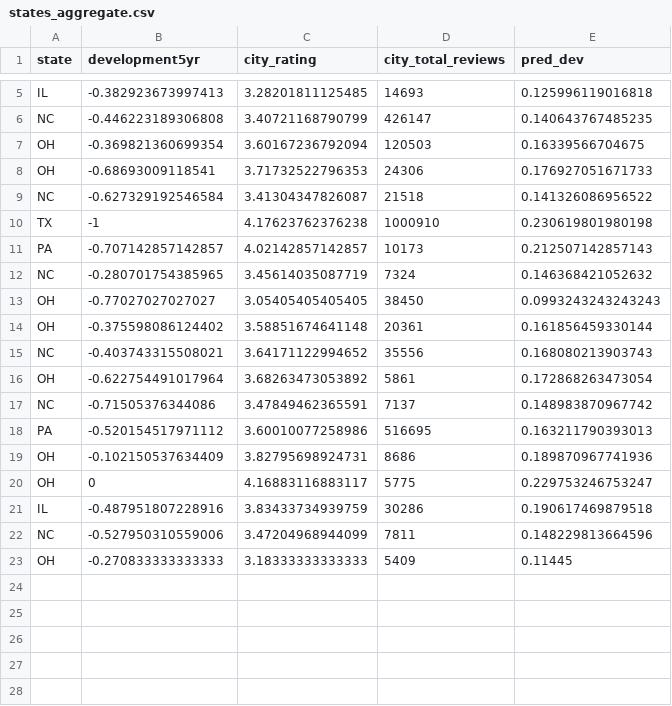
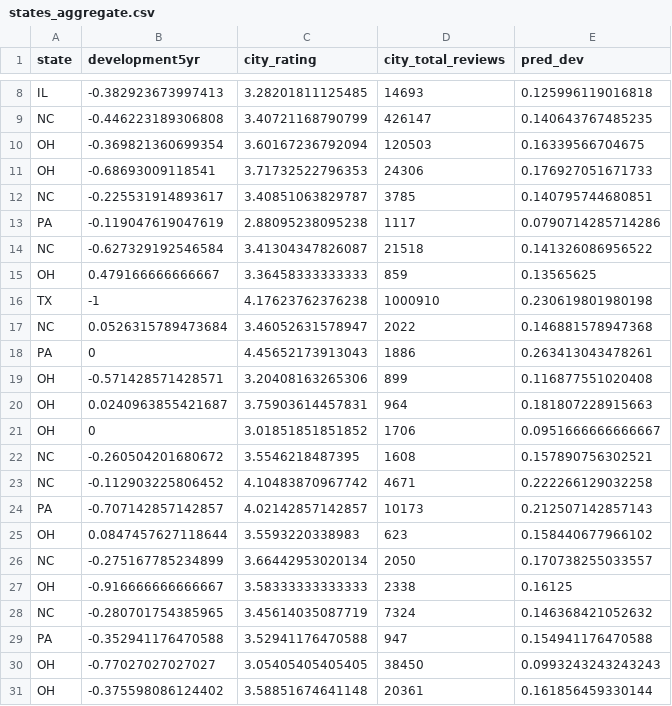
Before and after one commit to royce1998/Files, a CSV file: states_aggregate.csv, drawn as a sheet; only a part is shown, gaps mark what is left out; the shorter side is filled out with more unchanged rows; the diff covers the shown part only; the diff names each change by its address in the sheet, - before the commit and + after, or states it on an @@ line.

Commit message:
Add files via upload

```diff
--- a/states_aggregate.csv
+++ b/states_aggregate.csv
+row 12: NC | -0.225531914893617 | 3.40851063829787 | 3785 | 0.140795744680851
+row 13: PA | -0.119047619047619 | 2.88095238095238 | 1117 | 0.0790714285714286
+row 15: OH | 0.479166666666667 | 3.36458333333333 | 859 | 0.13565625
+row 17: NC | 0.0526315789473684 | 3.46052631578947 | 2022 | 0.146881578947368
+row 18: PA | 0 | 4.45652173913043 | 1886 | 0.263413043478261
+row 19: OH | -0.571428571428571 | 3.20408163265306 | 899 | 0.116877551020408
+row 20: OH | 0.0240963855421687 | 3.75903614457831 | 964 | 0.181807228915663
+row 21: OH | 0 | 3.01851851851852 | 1706 | 0.0951666666666667
+row 22: NC | -0.260504201680672 | 3.5546218487395 | 1608 | 0.157890756302521
+row 23: NC | -0.112903225806452 | 4.10483870967742 | 4671 | 0.222266129032258
+row 25: OH | 0.0847457627118644 | 3.5593220338983 | 623 | 0.158440677966102
+row 26: NC | -0.275167785234899 | 3.66442953020134 | 2050 | 0.170738255033557
+row 27: OH | -0.916666666666667 | 3.58333333333333 | 2338 | 0.16125
+row 29: PA | -0.352941176470588 | 3.52941176470588 | 947 | 0.154941176470588
```
Also changed, not shown: 24 added rows elsewhere in this file.
